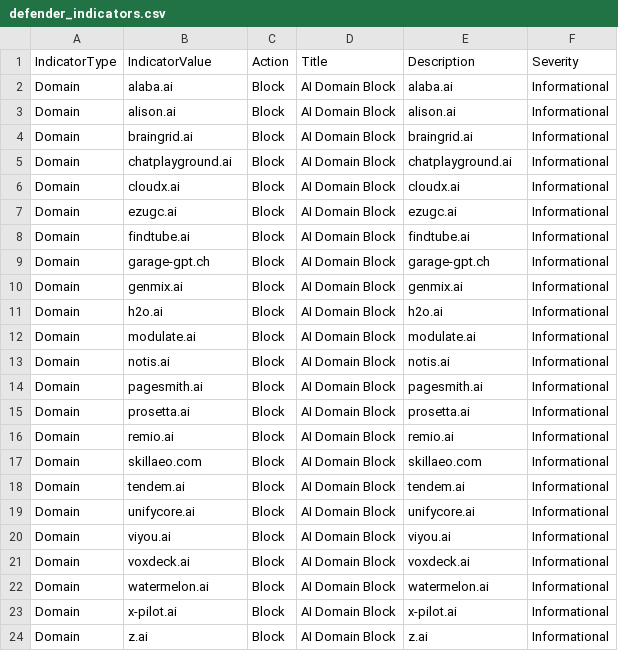
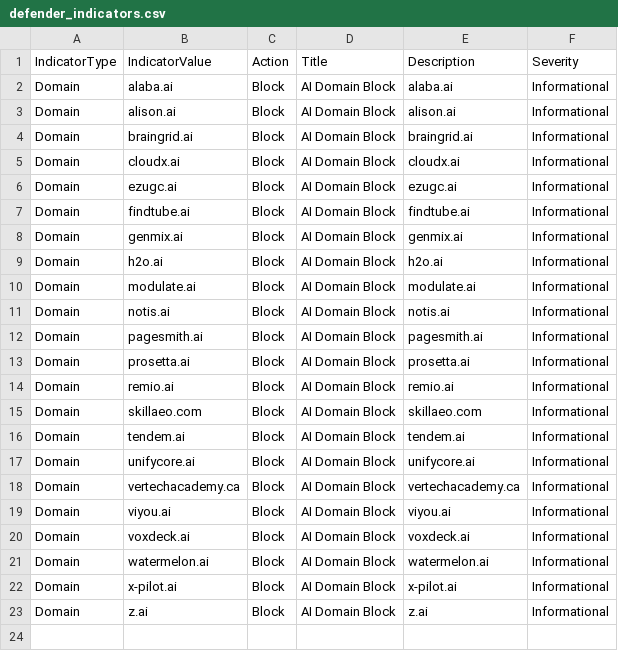
Before and after one commit to koensmink/AI-services-blockfeed-harvester, a CSV file: output/defender_indicators.csv, drawn as a sheet.

```diff
--- a/output/defender_indicators.csv
+++ b/output/defender_indicators.csv
@@ -4,3 +4,2 @@ Domain,alison.ai,Block,AI Domain Block,alison.ai,Informational
 Domain,braingrid.ai,Block,AI Domain Block,braingrid.ai,Informational
-Domain,chatplayground.ai,Block,AI Domain Block,chatplayground.ai,Informational
 Domain,cloudx.ai,Block,AI Domain Block,cloudx.ai,Informational
@@ -8,3 +7,2 @@ Domain,ezugc.ai,Block,AI Domain Block,ezugc.ai,Informational
 Domain,findtube.ai,Block,AI Domain Block,findtube.ai,Informational
-Domain,garage-gpt.ch,Block,AI Domain Block,garage-gpt.ch,Informational
 Domain,genmix.ai,Block,AI Domain Block,genmix.ai,Informational
@@ -19,2 +17,3 @@ Domain,tendem.ai,Block,AI Domain Block,tendem.ai,Informational
 Domain,unifycore.ai,Block,AI Domain Block,unifycore.ai,Informational
+Domain,vertechacademy.ca,Block,AI Domain Block,vertechacademy.ca,Informational
 Domain,viyou.ai,Block,AI Domain Block,viyou.ai,Informational
```
Also changed, not shown: 5 other files.
